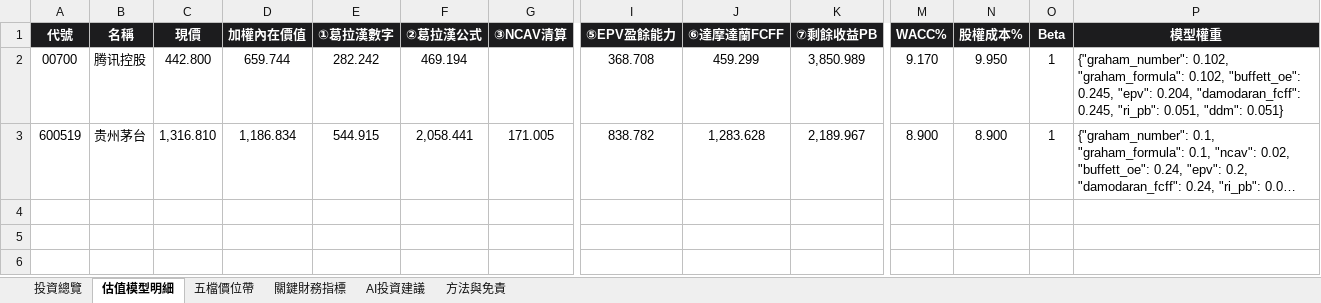
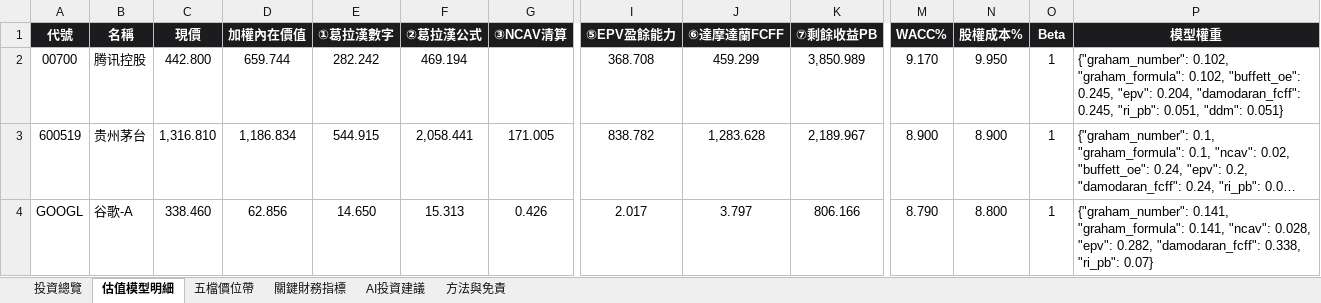
Before and after one commit to wbensonw/AI_stock_intrinsic_value, an Excel workbook: docs/reports/內在價值報告_20260907.xlsx, sheet 估值模型明細, drawn as a sheet; only a part is shown, gaps mark what is left out; long unchanged cells end in …; values as stored, in another font and other column widths than the file's, no borders; rows hold the shown columns only; the diff names each change by its address in the sheet, - before the commit and + after, or states it on an @@ line.

```diff
--- a/docs/reports/內在價值報告_20260907.xlsx (sheet 估值模型明細)
+++ b/docs/reports/內在價值報告_20260907.xlsx (sheet 估值模型明細)
+row 4: GOOGL | 谷歌-A | 338.460 | 62.856 | 14.650 | 15.313 | 0.426 | 2.017 | 3.797 | 806.166 | 8.790 | 8.800 | 1 | {"graham_number": 0.141, "graham_formula": 0.141, "ncav": 0.028, "epv": 0.282, "damodaran_fcff": 0.338, "ri_pb": 0.07}
```
Also changed, not shown: sheet 投資總覽, sheet 關鍵財務指標, sheet 五檔價位帶, sheet AI投資建議.
